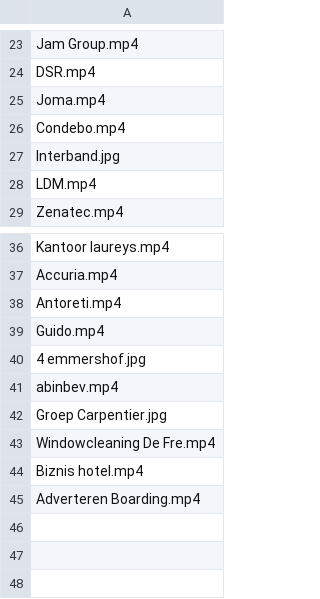
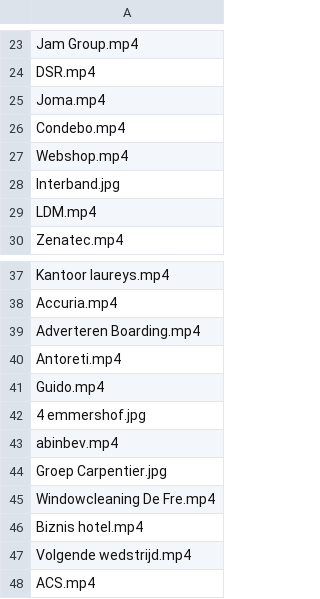
Before and after one commit to Ridepulse/Ridepulse-control, a CSV file: Rendering_boarding/sponsors.csv, drawn as a sheet; only a part is shown, gaps mark what is left out.

Commit message:
New sponsors

```diff
--- a/Rendering_boarding/sponsors.csv
+++ b/Rendering_boarding/sponsors.csv
@@ -26,2 +26,3 @@ Joma.mp4
 Condebo.mp4
+Webshop.mp4
 Interband.jpg
@@ -37,2 +38,3 @@ Kantoor laureys.mp4
 Accuria.mp4
+Adverteren Boarding.mp4
 Antoreti.mp4
@@ -44,2 +46,3 @@ Windowcleaning De Fre.mp4
 Biznis hotel.mp4
-Adverteren Boarding.mp4
+Volgende wedstrijd.mp4
+ACS.mp4
```
Also changed, not shown: 5 other files.
